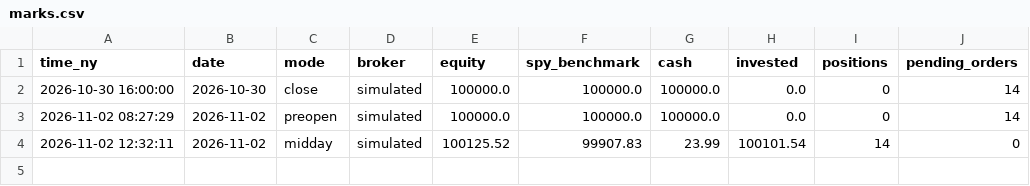
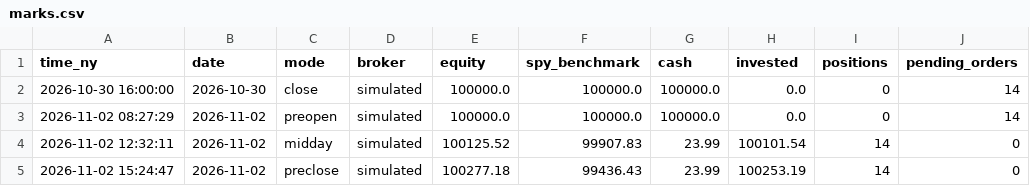
Before and after one commit to rOybOtTt/substack-mcp, a CSV file: ta-rulebook/demo/marks.csv, drawn as a sheet.

```diff
--- a/ta-rulebook/demo/marks.csv
+++ b/ta-rulebook/demo/marks.csv
@@ -4 +4,2 @@ time_ny,date,mode,broker,equity,spy_benchmark,cash,invested,positions,pending_or
 2026-11-02 12:32:11,2026-11-02,midday,simulated,100125.52,99907.83,23.99,100101.54,14,0
+2026-11-02 15:24:47,2026-11-02,preclose,simulated,100277.18,99436.43,23.99,100253.19,14,0
```
Also changed, not shown: ta-rulebook/demo/decision_log.csv, 6 other files.
